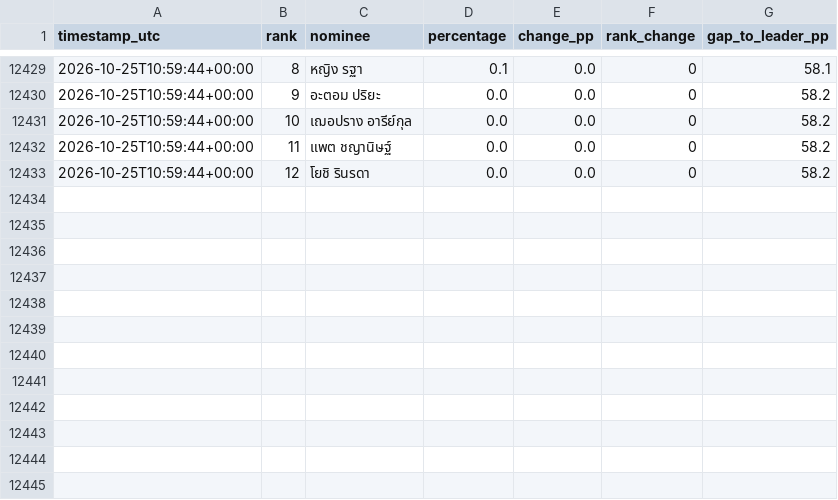
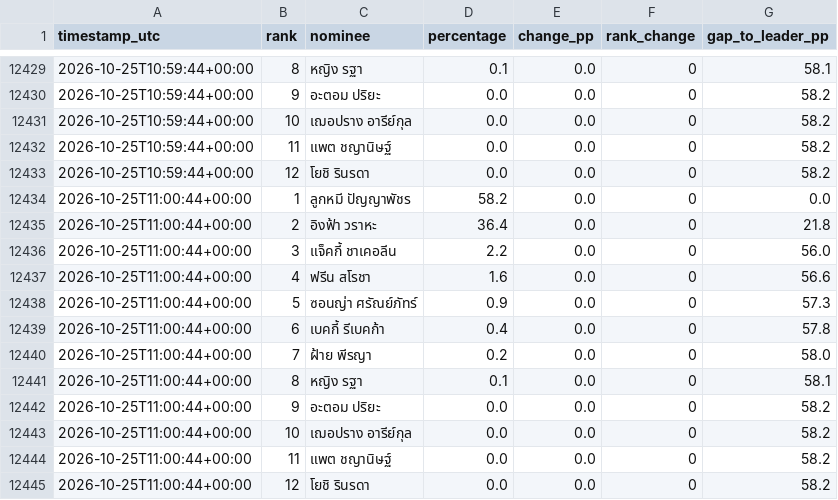
Before and after one commit to rhiivas/viralhits-voting-dashboard, a CSV file: docs/viral_hits_standings.csv, drawn as a sheet; only a part is shown, gaps mark what is left out; the diff names each change by its address in the sheet, - before the commit and + after, or states it on an @@ line.

Commit message:
Mac collector: update public voting standings

```diff
--- a/docs/viral_hits_standings.csv
+++ b/docs/viral_hits_standings.csv
+row 12434: 2026-10-25T11:00:44+00:00 | 1 | ลูกหมี ปัญญาพัชร | 58.2 | 0.0 | 0 | 0.0
+row 12435: 2026-10-25T11:00:44+00:00 | 2 | อิงฟ้า วราหะ | 36.4 | 0.0 | 0 | 21.8
+row 12436: 2026-10-25T11:00:44+00:00 | 3 | แจ็คกี้ ชาเคอลีน | 2.2 | 0.0 | 0 | 56.0
+row 12437: 2026-10-25T11:00:44+00:00 | 4 | ฟรีน สโรชา | 1.6 | 0.0 | 0 | 56.6
+row 12438: 2026-10-25T11:00:44+00:00 | 5 | ซอนญ่า ศรัณย์ภัทร์ | 0.9 | 0.0 | 0 | 57.3
+row 12439: 2026-10-25T11:00:44+00:00 | 6 | เบคกี้ รีเบคก้า | 0.4 | 0.0 | 0 | 57.8
+row 12440: 2026-10-25T11:00:44+00:00 | 7 | ฝ้าย พีรญา | 0.2 | 0.0 | 0 | 58.0
+row 12441: 2026-10-25T11:00:44+00:00 | 8 | หญิง รฐา | 0.1 | 0.0 | 0 | 58.1
+row 12442: 2026-10-25T11:00:44+00:00 | 9 | อะตอม ปริยะ | 0.0 | 0.0 | 0 | 58.2
+row 12443: 2026-10-25T11:00:44+00:00 | 10 | เฌอปราง อารีย์กุล | 0.0 | 0.0 | 0 | 58.2
+row 12444: 2026-10-25T11:00:44+00:00 | 11 | แพต ชญานิษฐ์ | 0.0 | 0.0 | 0 | 58.2
+row 12445: 2026-10-25T11:00:44+00:00 | 12 | โยชิ รินรดา | 0.0 | 0.0 | 0 | 58.2
```
Also changed, not shown: 1 other file.
